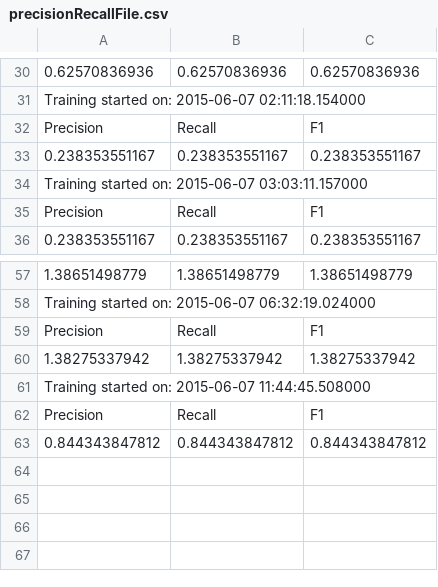
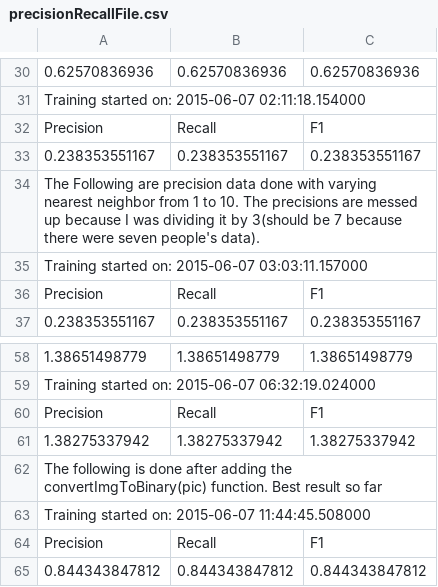
Before and after one commit to IvyZX/349_hand_gesture, a CSV file: precisionRecallFile.csv, drawn as a sheet; only a part is shown, gaps mark what is left out; the diff names each change by its address in the sheet, - before the commit and + after, or states it on an @@ line.

Commit message:
Noted Changes on Precision Recall file

```diff
--- a/precisionRecallFile.csv
+++ b/precisionRecallFile.csv
+row 34: The Following are precision data done with varying nearest neighbor from 1 to 10. The precisions are messed up because I was dividing it by 3(should be 7 because there were seven people's data).
+row 62: The following is done after adding the convertImgToBinary(pic) function. Best result so far
```
